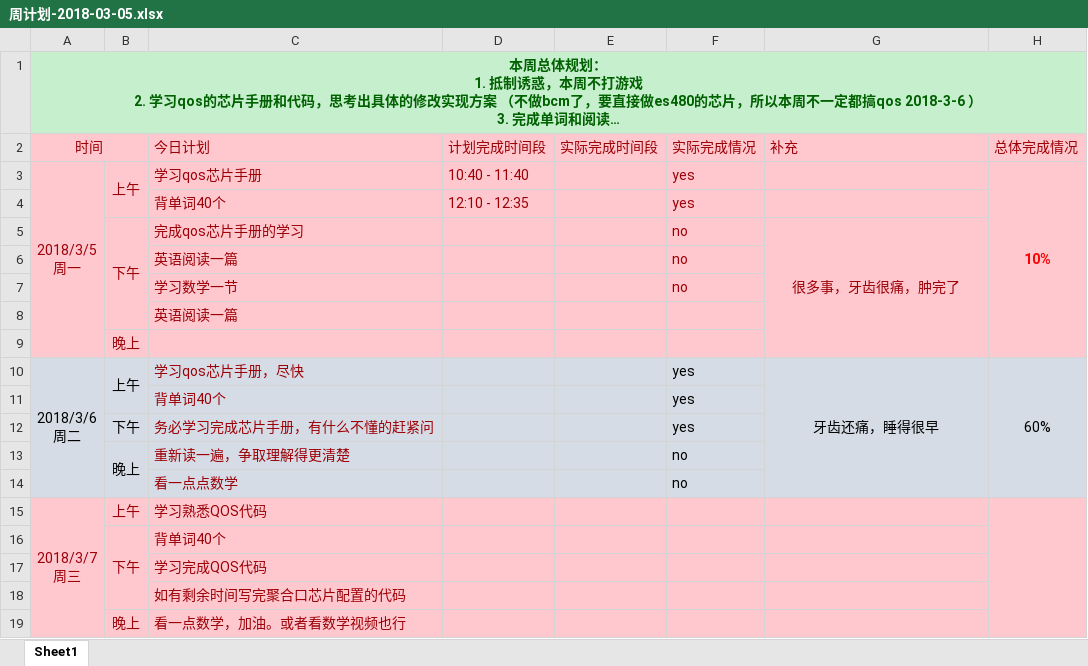
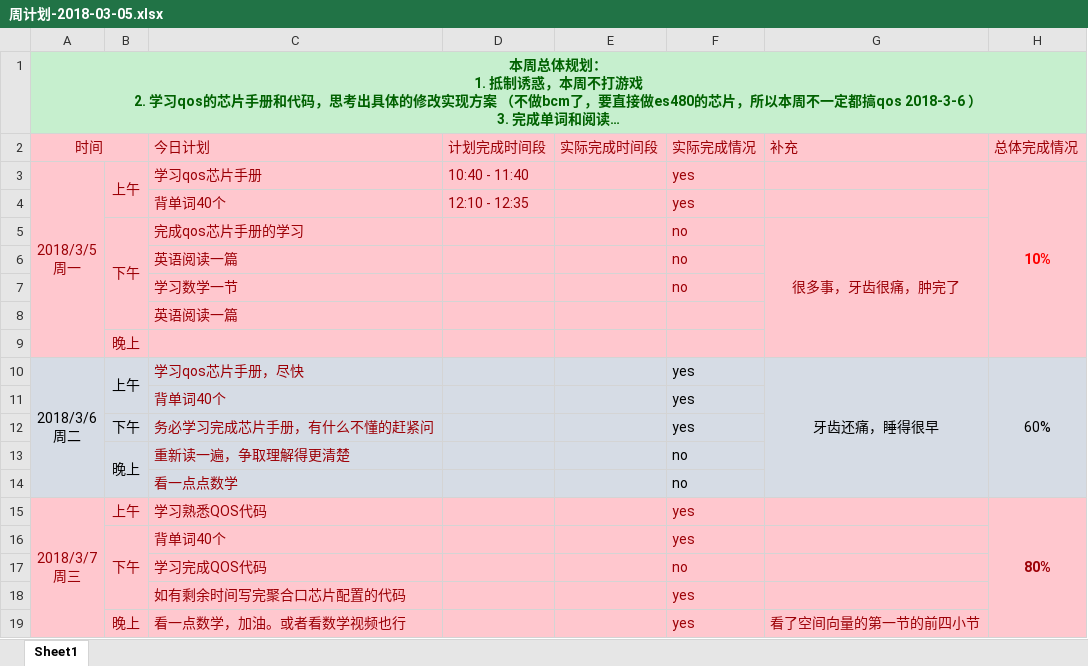
Before and after one commit to OOCC/PlanGIt, an Excel workbook: Personal/xueyu/plan/周计划-2018-03-05.xlsx, sheet Sheet1, drawn as a sheet; long unchanged cells end in …; values as stored, in another font and other column widths than the file's, no borders; the diff names each change by its address in the sheet, - before the commit and + after, or states it on an @@ line.

```diff
--- a/Personal/xueyu/plan/周计划-2018-03-05.xlsx (sheet Sheet1)
+++ b/Personal/xueyu/plan/周计划-2018-03-05.xlsx (sheet Sheet1)
-F15:F16 (实际完成情况): (empty)
+F15:F16 (实际完成情况): yes
-H15 (总体完成情况): (empty)
+H15 (总体完成情况): 80%
-F17 (实际完成情况): (empty)
+F17 (实际完成情况): no
-F18:F19 (实际完成情况): (empty)
+F18:F19 (实际完成情况): yes
-G19 (补充): (empty)
+G19 (补充): 看了空间向量的第一节的前四小节
```
Also changed, not shown: 打卡表.xlsx.
